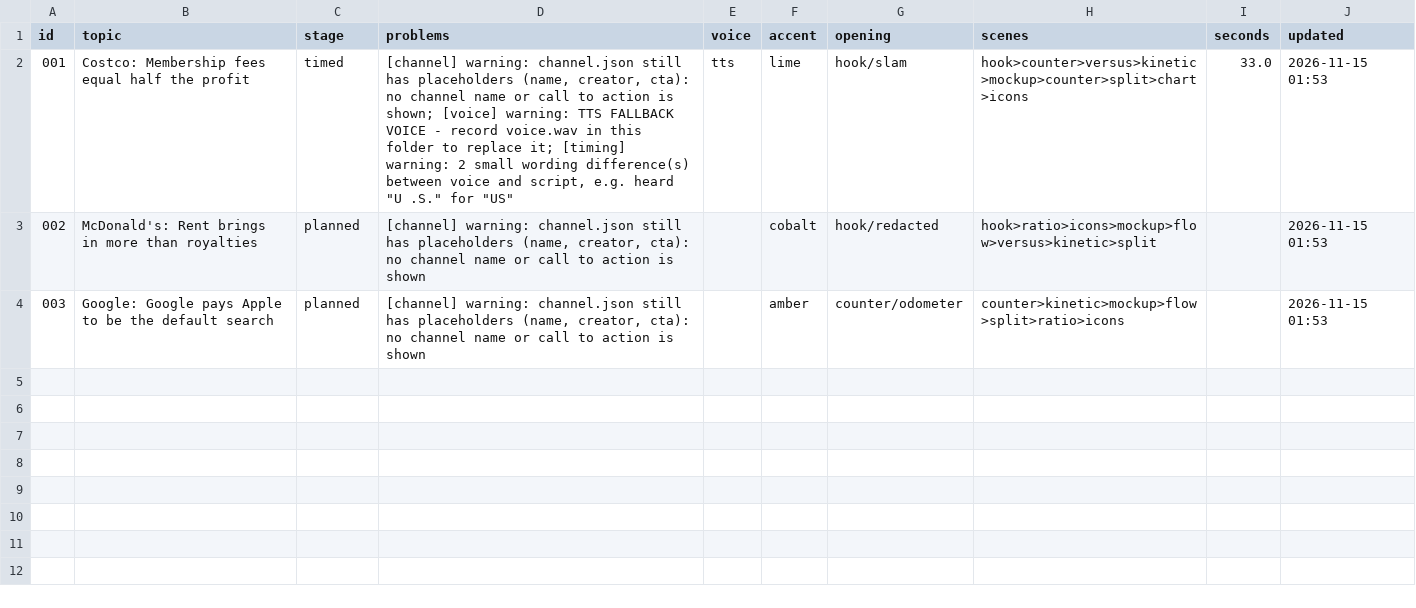
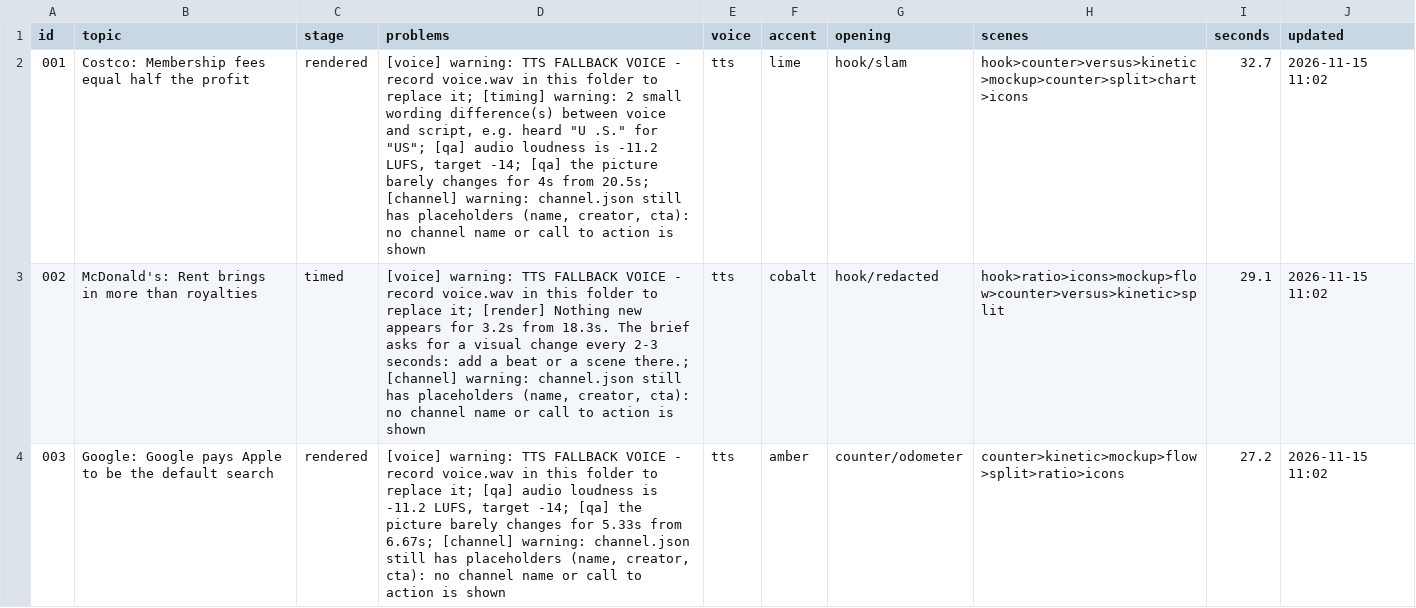
Before and after one commit to Kzshif/kaycreatesweb, a CSV file: shorts/status.csv, drawn as a sheet.

```diff
--- a/shorts/status.csv
+++ b/shorts/status.csv
@@ -1,4 +1,4 @@
 id,topic,stage,problems,voice,accent,opening,scenes,seconds,updated
-001,Costco: Membership fees equal half the profit,timed,"[channel] warning: channel.json still has placeholders (name, creator, cta): no channel name or call to action is shown; [voice] warning: TTS FALLBACK VOICE - record voice.wav in this folder to replace it; [timing] warning: 2 small wording difference(s) between voice and script, e.g. heard ""U .S."" for ""US""",tts,lime,hook/slam,hook>counter>versus>kinetic>mockup>counter>split>chart>icons,33.0,2026-11-15 01:53
-002,McDonald's: Rent brings in more than royalties,planned,"[channel] warning: channel.json still has placeholders (name, creator, cta): no channel name or call to action is shown",,cobalt,hook/redacted,hook>ratio>icons>mockup>flow>versus>kinetic>split,,2026-11-15 01:53
-003,Google: Google pays Apple to be the default search,planned,"[channel] warning: channel.json still has placeholders (name, creator, cta): no channel name or call to action is shown",,amber,counter/odometer,counter>kinetic>mockup>flow>split>ratio>icons,,2026-11-15 01:53
+001,Costco: Membership fees equal half the profit,rendered,"[voice] warning: TTS FALLBACK VOICE - record voice.wav in this folder to replace it; [timing] warning: 2 small wording difference(s) between voice and script, e.g. heard ""U .S."" for ""US""; [qa] audio loudness is -11.2 LUFS, target -14; [qa] the picture barely changes for 4s from 20.5s; [channel] warning: channel.json still has placeholders (name, creator, cta): no channel name or call to action is shown",tts,lime,hook/slam,hook>counter>versus>kinetic>mockup>counter>split>chart>icons,32.7,2026-11-15 11:02
+002,McDonald's: Rent brings in more than royalties,timed,"[voice] warning: TTS FALLBACK VOICE - record voice.wav in this folder to replace it; [render] Nothing new appears for 3.2s from 18.3s. The brief asks for a visual change every 2-3 seconds: add a beat or a scene there.; [channel] warning: channel.json still has placeholders (name, creator, cta): no channel name or call to action is shown",tts,cobalt,hook/redacted,hook>ratio>icons>mockup>flow>counter>versus>kinetic>split,29.1,2026-11-15 11:02
+003,Google: Google pays Apple to be the default search,rendered,"[voice] warning: TTS FALLBACK VOICE - record voice.wav in this folder to replace it; [qa] audio loudness is -11.2 LUFS, target -14; [qa] the picture barely changes for 5.33s from 6.67s; [channel] warning: channel.json still has placeholders (name, creator, cta): no channel name or call to action is shown",tts,amber,counter/odometer,counter>kinetic>mockup>flow>split>ratio>icons,27.2,2026-11-15 11:02
```
Also changed, not shown: 8 other files.
